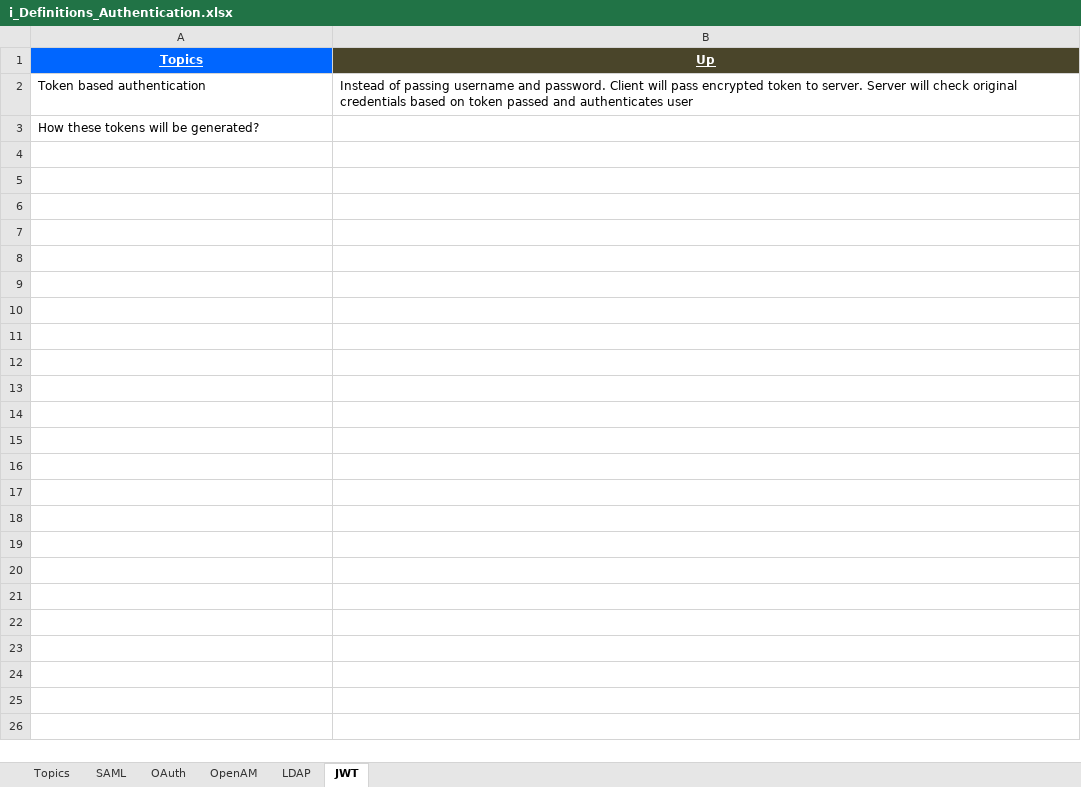
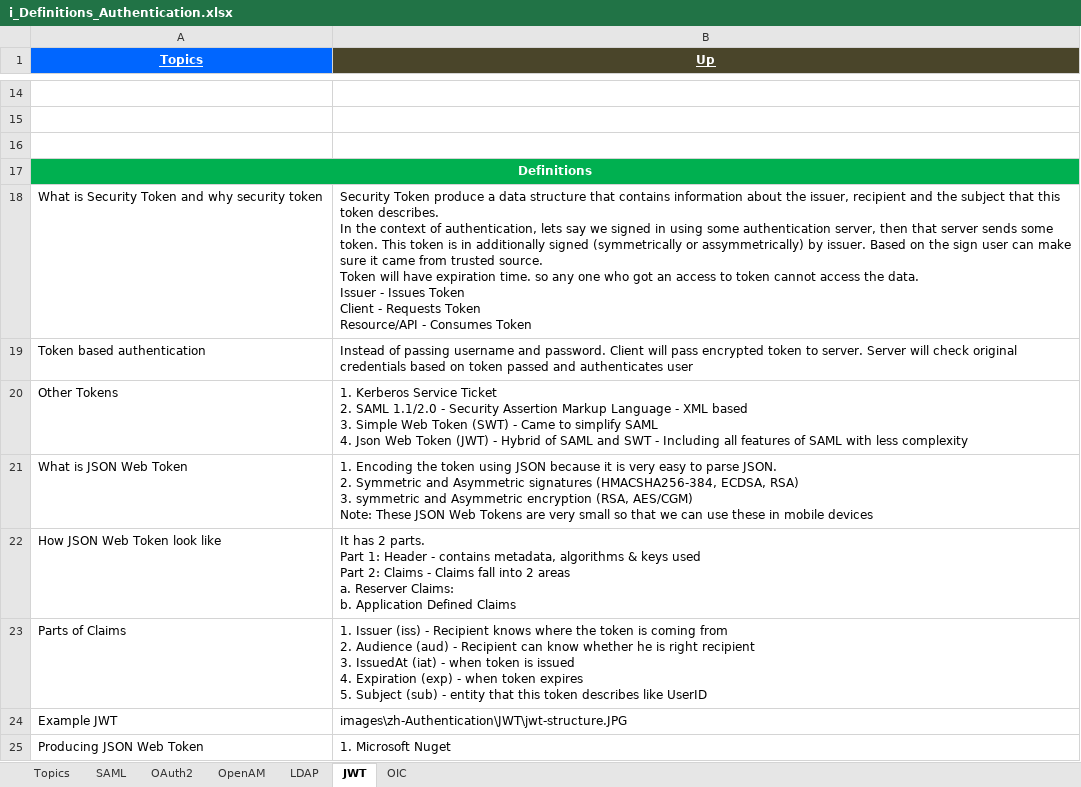
Before and after one commit to GDivya111/images, an Excel workbook: Definitions/i_Definitions_Authentication.xlsx, sheet JWT, drawn as a sheet; only a part is shown, gaps mark what is left out; values as stored, in another font and other column widths than the file's, no borders; removed rows and columns are numbered as before the commit, all else as after; ↵ is a line break in a cell; the diff covers the shown part only; the diff names each change by its address in the sheet, - before the commit and + after, or states it on an @@ line.

```diff
--- a/Definitions/i_Definitions_Authentication.xlsx (sheet JWT)
+++ b/Definitions/i_Definitions_Authentication.xlsx (sheet JWT)
-sheet tab: OAuth
+sheet tab: OAuth2
+sheet tab: OIC
+row 14: (empty)
+row 15: (empty)
+row 16: (empty)
+row 17: Definitions
+row 18: What is Security Token and why security token | Security Token produce a data structure that contains information about the issuer, recipient and the subject that this token describes. ↵ In the context of authentication, lets say we signed in using some authentication server, then that server sends some token. This token is in additionally signed (symmetrically or assymmetrically) by issuer. Based on the sign user can make sure it came from trusted source. ↵ Token will have expiration time. so any one who got an access to token cannot access the data. ↵ Issuer - Issues Token ↵ Client - Requests Token ↵ Resource/API - Consumes Token
-row 3: How these tokens will be generated?
+row 20: Other Tokens | 1. Kerberos Service Ticket ↵ 2. SAML 1.1/2.0 - Security Assertion Markup Language - XML based ↵ 3. Simple Web Token (SWT) - Came to simplify SAML ↵ 4. Json Web Token (JWT) - Hybrid of SAML and SWT - Including all features of SAML with less complexity
+row 21: What is JSON Web Token | 1. Encoding the token using JSON because it is very easy to parse JSON. ↵ 2. Symmetric and Asymmetric signatures (HMACSHA256-384, ECDSA, RSA) ↵ 3. symmetric and Asymmetric encryption (RSA, AES/CGM) ↵ Note: These JSON Web Tokens are very small so that we can use these in mobile devices
+row 22: How JSON Web Token look like | It has 2 parts. ↵ Part 1: Header - contains metadata, algorithms & keys used ↵ Part 2: Claims - Claims fall into 2 areas ↵ a. Reserver Claims: ↵ b. Application Defined Claims
+row 23: Parts of Claims | 1. Issuer (iss) - Recipient knows where the token is coming from ↵ 2. Audience (aud) - Recipient can know whether he is right recipient ↵ 3. IssuedAt (iat) - when token is issued ↵ 4. Expiration (exp) - when token expires ↵ 5. Subject (sub) - entity that this token describes like UserID
+row 24: Example JWT | images\zh-Authentication\JWT\jwt-structure.JPG
+row 25: Producing JSON Web Token | 1. Microsoft Nuget
```
Also changed, not shown: 12 added rows elsewhere in this sheet, sheet OAuth2, sheet Topics, Definitions/8_Definitions_Angular_JS.xlsx, Definitions/b_Definitions_Tools.xlsx, 6 other files.
